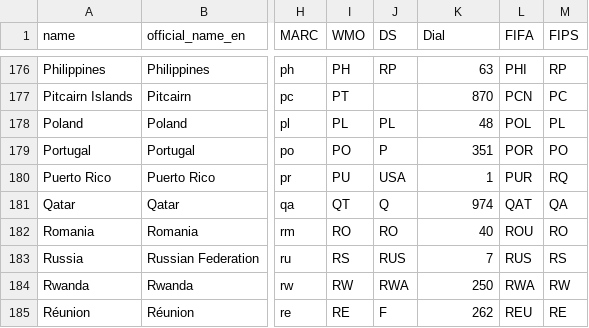
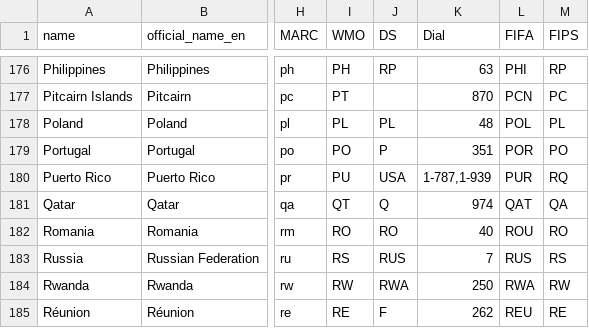
Before and after one commit to datasets/country-codes, a CSV file: data/country-codes.csv, drawn as a sheet; only a part is shown, gaps mark what is left out; the diff names each change by its address in the sheet, - before the commit and + after, or states it on an @@ line.

Commit message:
Changed Puerto Rico's "Dial" string
https://en.wikipedia.org/wiki/List_of_North_American_Numbering_Plan_area_codes

```diff
--- a/data/country-codes.csv
+++ b/data/country-codes.csv
-K180 (Dial): 1
+K180 (Dial): 1-787,1-939
```
